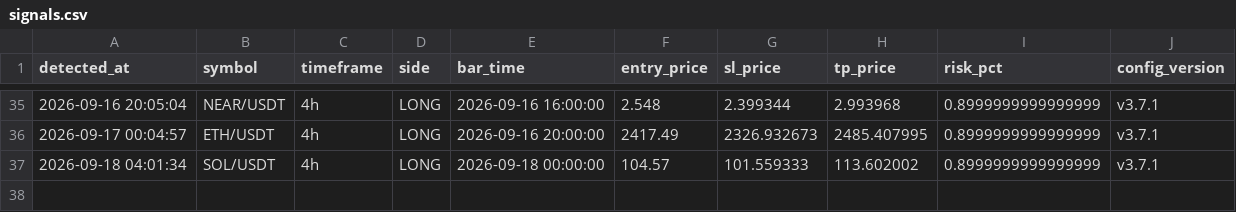
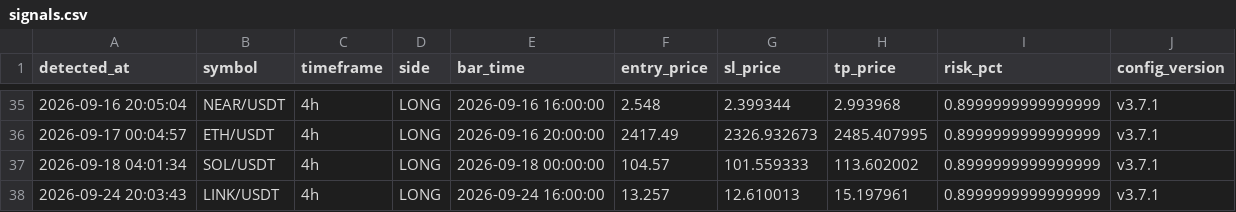
Before and after one commit to takuma08/ironvault-track-record, a CSV file: signals.csv, drawn as a sheet; only a part is shown, gaps mark what is left out; the diff names each change by its address in the sheet, - before the commit and + after, or states it on an @@ line.

```diff
--- a/signals.csv
+++ b/signals.csv
+row 38: 2026-09-24 20:03:43 | LINK/USDT | 4h | LONG | 2026-09-24 16:00:00 | 13.257 | 12.610013 | 15.197961 | 0.8999999999999999 | v3.7.1
```
Also changed, not shown: 1 other file.
